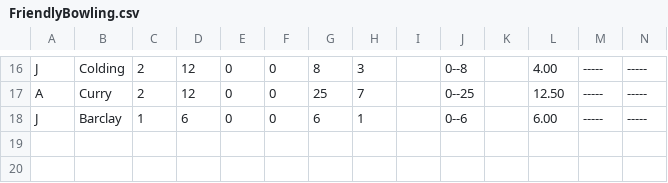
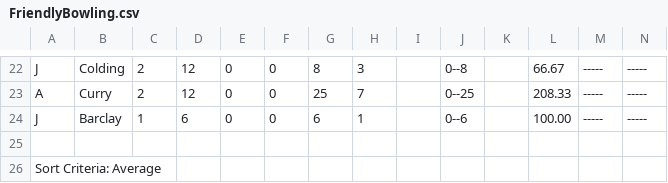
Before and after one commit to barhillcricket/bhcc, a CSV file: archive/2019/stats/FriendlyBowling.csv, drawn as a sheet; only a part is shown, gaps mark what is left out; addresses are those after the commit; the diff covers the shown part only; the diff names each change by its address in the sheet, - before the commit and + after, or states it on an @@ line.

```diff
--- a/archive/2019/stats/FriendlyBowling.csv
+++ b/archive/2019/stats/FriendlyBowling.csv
-L22: 4.00
+L22: 66.67
-L23: 12.50
+L23: 208.33
-L24: 6.00
+L24: 100.00
+row 25: (empty)
+row 26: Sort Criteria: Average
```
Also changed, not shown: 11 added rows, 5 removed rows and 26 edited cells elsewhere in this file, archive/2019/stats/FriendlyBatting.csv, archive/2019/stats/FriendlyFielding.csv.
